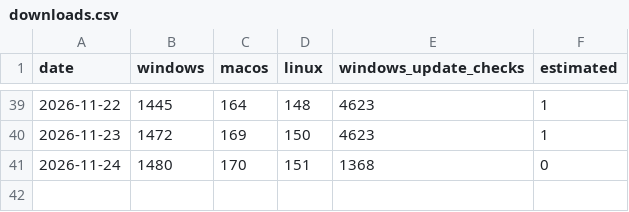
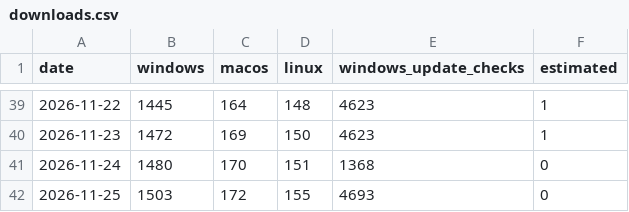
Before and after one commit to heyngra/hasteclip, a CSV file: downloads.csv, drawn as a sheet; only a part is shown, gaps mark what is left out; the diff names each change by its address in the sheet, - before the commit and + after, or states it on an @@ line.

```diff
--- a/downloads.csv
+++ b/downloads.csv
+row 42: 2026-11-25 | 1503 | 172 | 155 | 4693 | 0
```
Also changed, not shown: 3 other files.
